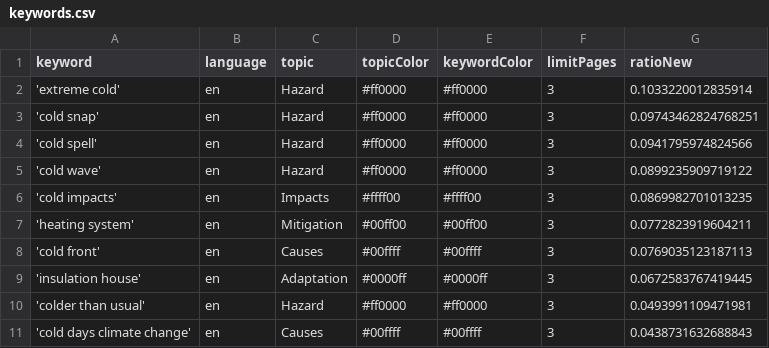
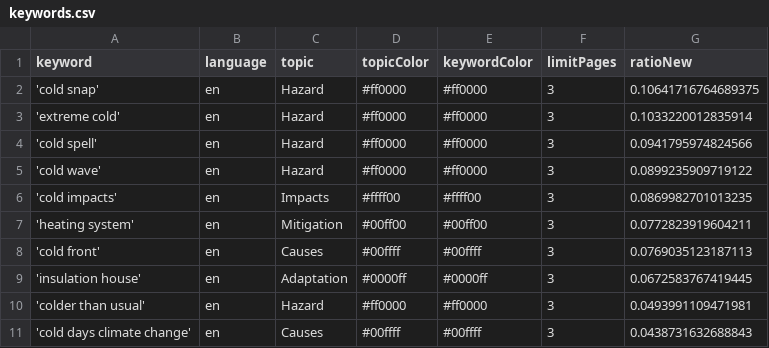
Before and after one commit to JW-news/ColdIsComing, a CSV file: keywords.csv, drawn as a sheet.

```diff
--- a/keywords.csv
+++ b/keywords.csv
@@ -1,4 +1,4 @@
 keyword,language,topic,topicColor,keywordColor,limitPages,ratioNew
+'cold snap',en,Hazard,#ff0000,#ff0000,3,0.10641716764689375
 'extreme cold',en,Hazard,#ff0000,#ff0000,3,0.1033220012835914
-'cold snap',en,Hazard,#ff0000,#ff0000,3,0.09743462824768251
 'cold spell',en,Hazard,#ff0000,#ff0000,3,0.0941795974824566
```
Also changed, not shown: 2 other files.
